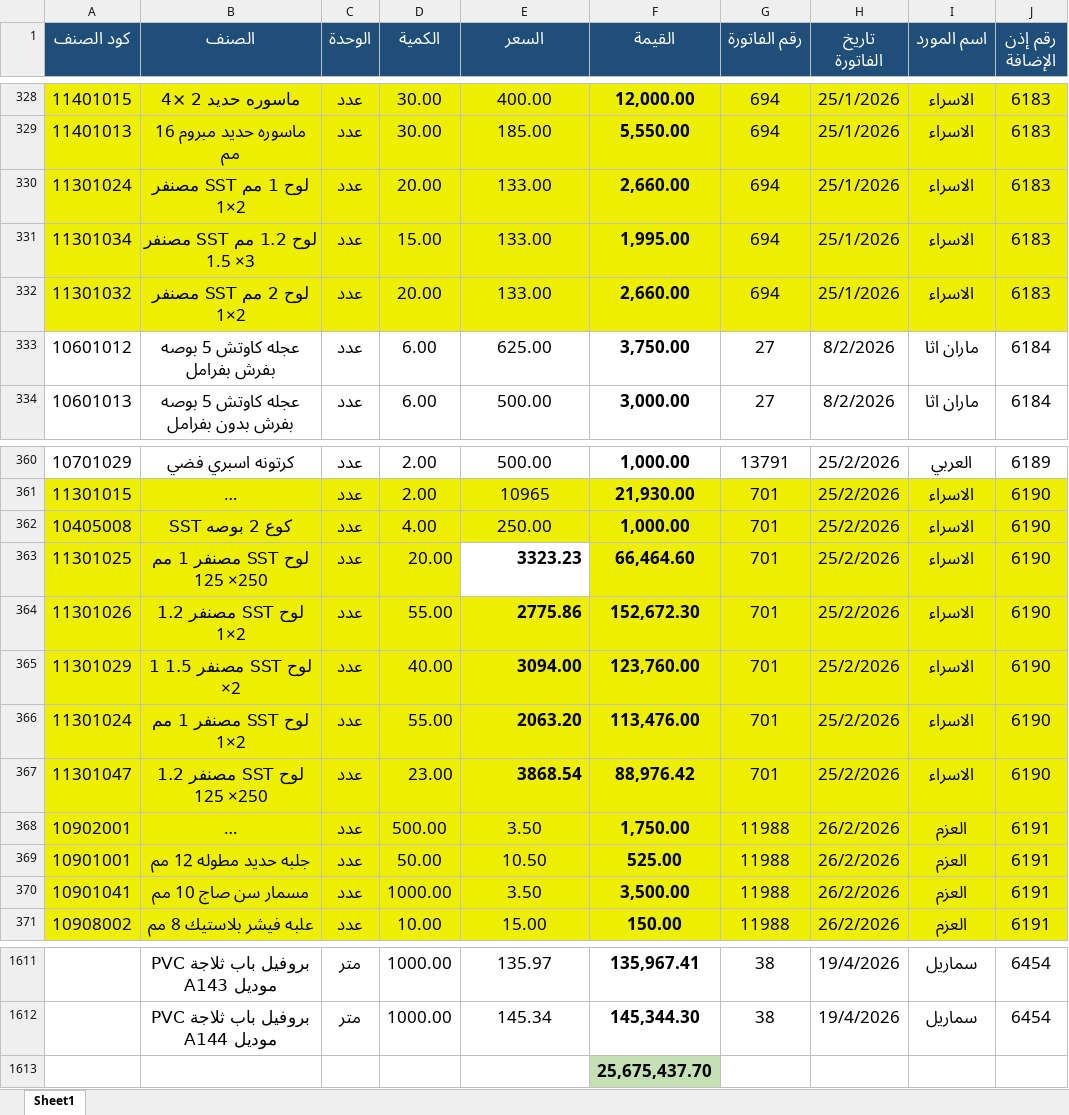
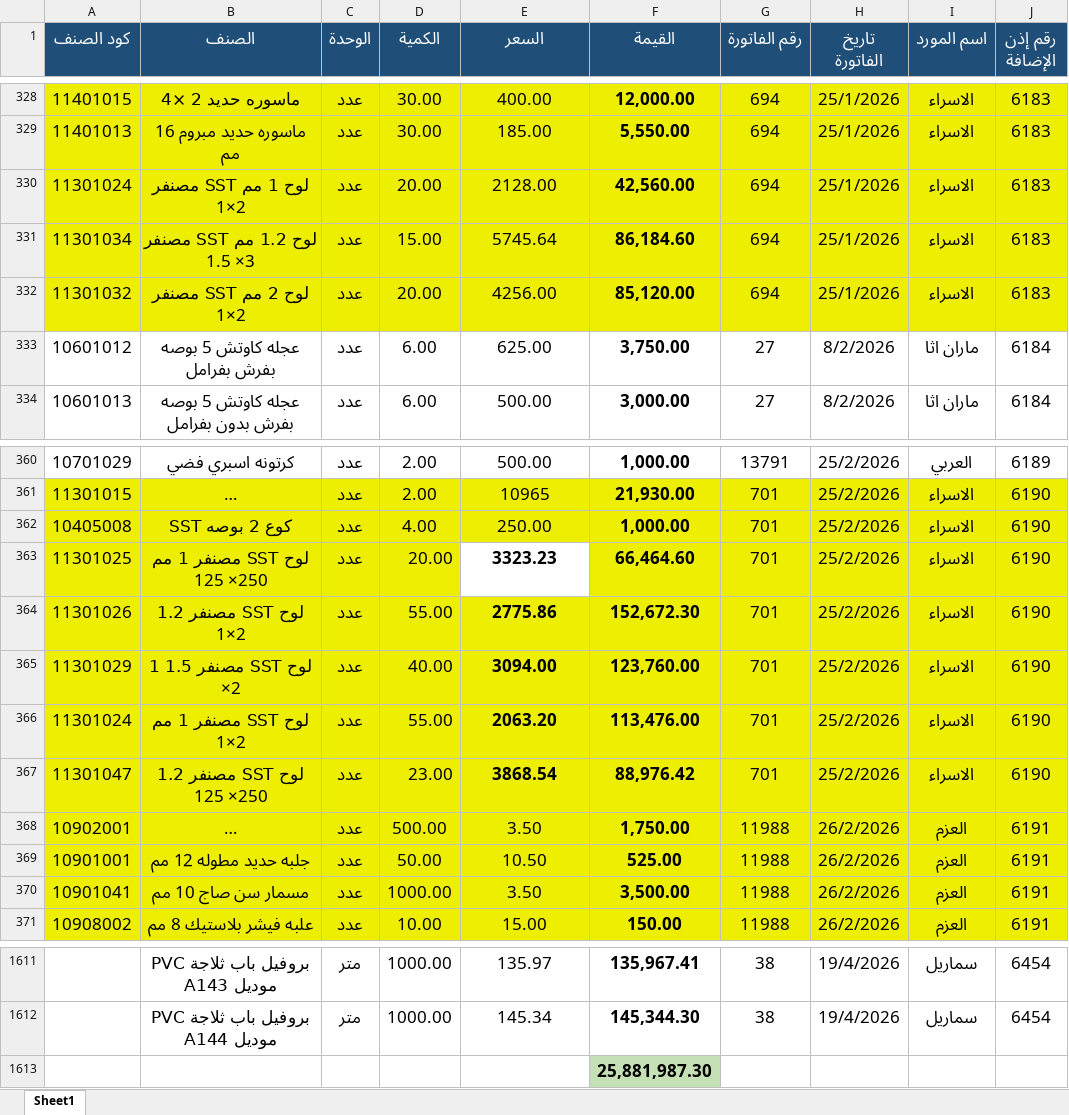
Before and after one commit to moggroupdev/erp-server, an Excel workbook: data/transactions/all.xlsx, sheet Sheet1, drawn as a sheet; only a part is shown, gaps mark what is left out; long unchanged cells end in …; values as stored, in another font and other column widths than the file's, no borders; the diff names each change by its address in the sheet, - before the commit and + after, or states it on an @@ line.

Commit message:
Update all.xlsx with new transaction data revisions

```diff
--- a/data/transactions/all.xlsx (sheet Sheet1)
+++ b/data/transactions/all.xlsx (sheet Sheet1)
-E330 (السعر): 133.00
+E330 (السعر): 2128.00
-F330 (القيمة): 2,660.00
+F330 (القيمة): 42,560.00
-E331 (السعر): 133.00
+E331 (السعر): 5745.64
-F331 (القيمة): 1,995.00
+F331 (القيمة): 86,184.60
-E332 (السعر): 133.00
+E332 (السعر): 4256.00
-F332 (القيمة): 2,660.00
+F332 (القيمة): 85,120.00
-E363:E367 alignment: right
+E363:E367 alignment: center
-F1613 (القيمة): 25,675,437.70
+F1613 (القيمة): 25,881,987.30
```
